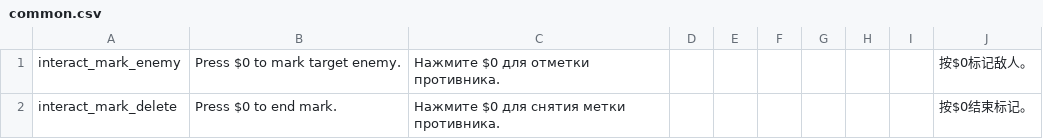
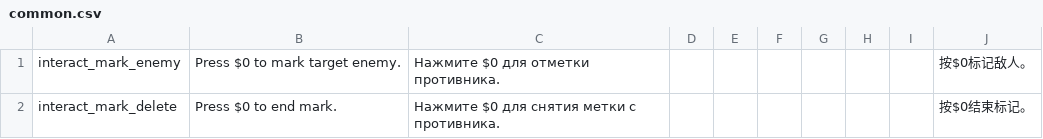
Before and after one commit to jjmldmz/Noita_MarkEnemy, a CSV file: mark_enemy/translation/common.csv, drawn as a sheet.

Commit message:
Update common.csv

```diff
--- a/mark_enemy/translation/common.csv
+++ b/mark_enemy/translation/common.csv
@@ -1,2 +1,2 @@
 interact_mark_enemy,Press $0 to mark target enemy.,Нажмите $0 для отметки противника.,,,,,,,按$0标记敌人。,,,,,
-interact_mark_delete,Press $0 to end mark.,Нажмите $0 для снятия метки противника.,,,,,,,按$0结束标记。,,,,,
+interact_mark_delete,Press $0 to end mark.,Нажмите $0 для снятия метки с противника.,,,,,,,按$0结束标记。,,,,,
```
